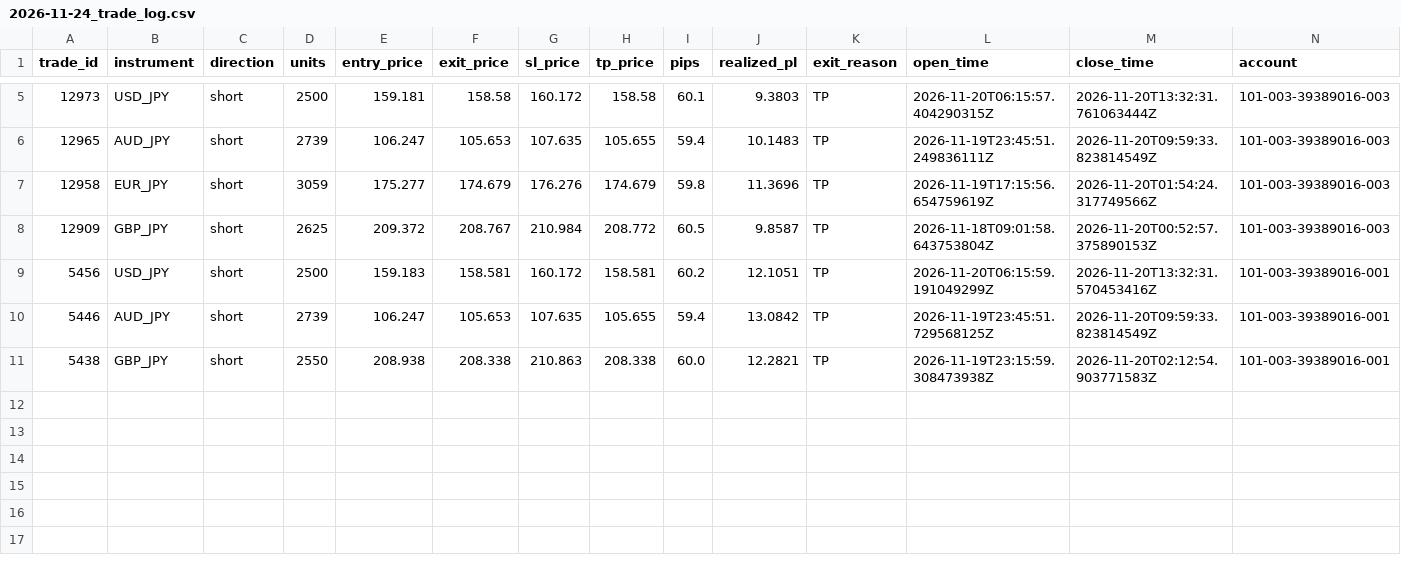
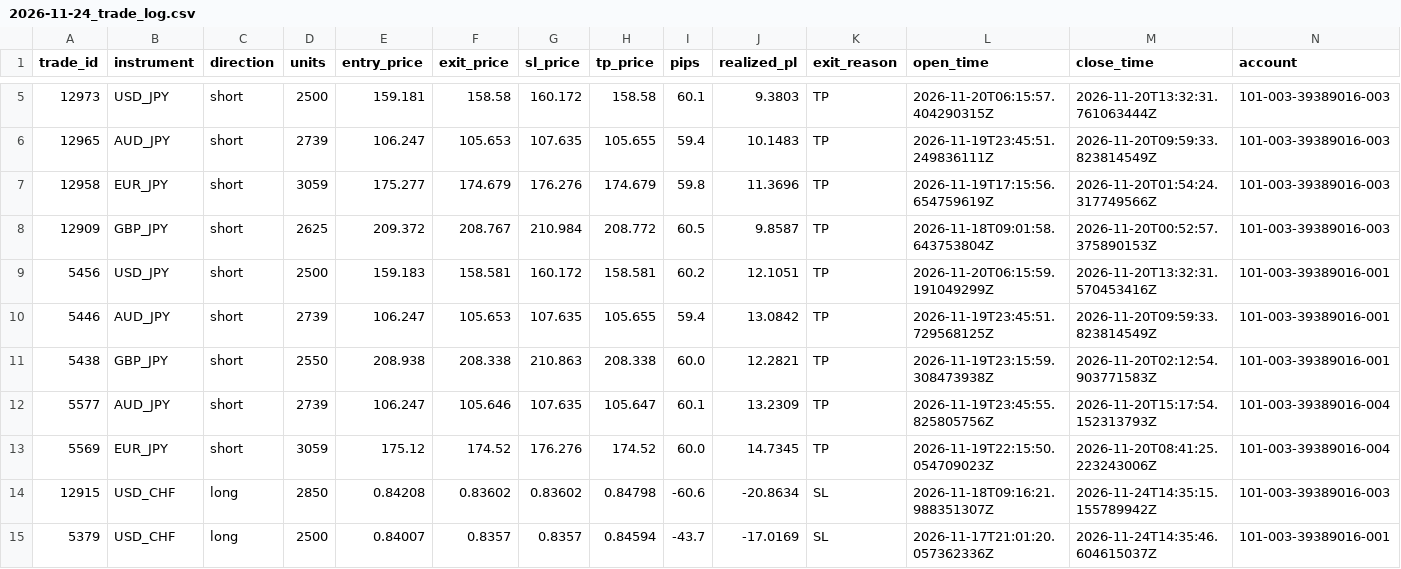
Before and after one commit to liqinsg/ai_training_cnn, a CSV file: daily_results_profile1/2026-11-24_trade_log.csv, drawn as a sheet; only a part is shown, gaps mark what is left out; rows hold the shown columns only; the diff names each change by its address in the sheet, - before the commit and + after, or states it on an @@ line.

```diff
--- a/daily_results_profile1/2026-11-24_trade_log.csv
+++ b/daily_results_profile1/2026-11-24_trade_log.csv
+row 12: 5577 | AUD_JPY | short | 2739 | 106.247 | 105.646 | 107.635 | 105.647 | 60.1 | 13.2309 | TP | 2026-11-19T23:45:55.825805756Z | 2026-11-20T15:17:54.152313793Z | 101-003-39389016-004
+row 13: 5569 | EUR_JPY | short | 3059 | 175.12 | 174.52 | 176.276 | 174.52 | 60.0 | 14.7345 | TP | 2026-11-19T22:15:50.054709023Z | 2026-11-20T08:41:25.223243006Z | 101-003-39389016-004
+row 14: 12915 | USD_CHF | long | 2850 | 0.84208 | 0.83602 | 0.83602 | 0.84798 | -60.6 | -20.8634 | SL | 2026-11-18T09:16:21.988351307Z | 2026-11-24T14:35:15.155789942Z | 101-003-39389016-003
+row 15: 5379 | USD_CHF | long | 2500 | 0.84007 | 0.8357 | 0.8357 | 0.84594 | -43.7 | -17.0169 | SL | 2026-11-17T21:01:20.057362336Z | 2026-11-24T14:35:46.604615037Z | 101-003-39389016-001
```
Also changed, not shown: daily_results_profile2/2026-11-24_trade_log.csv, daily_results_profile3/2026-11-24_trade_log.csv, 6 other files.
